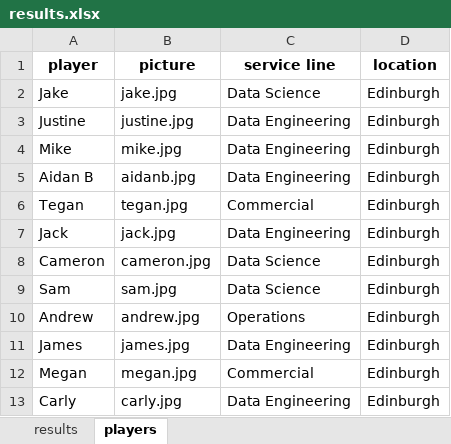
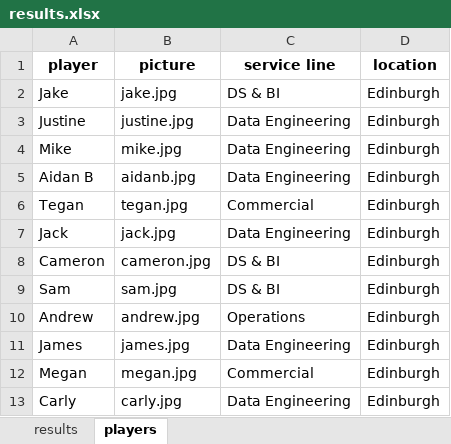
Before and after one commit to jb-blend/mario-kart-tournament, an Excel workbook: data/results.xlsx, sheet players, drawn as a sheet; values as stored, in another font and other column widths than the file's, no borders; the diff names each change by its address in the sheet, - before the commit and + after, or states it on an @@ line.

Commit message:
Add files via upload

```diff
--- a/data/results.xlsx (sheet players)
+++ b/data/results.xlsx (sheet players)
-C2 (service line): Data Science
+C2 (service line): DS & BI
-C8:C9 (service line): Data Science
+C8:C9 (service line): DS & BI
```
